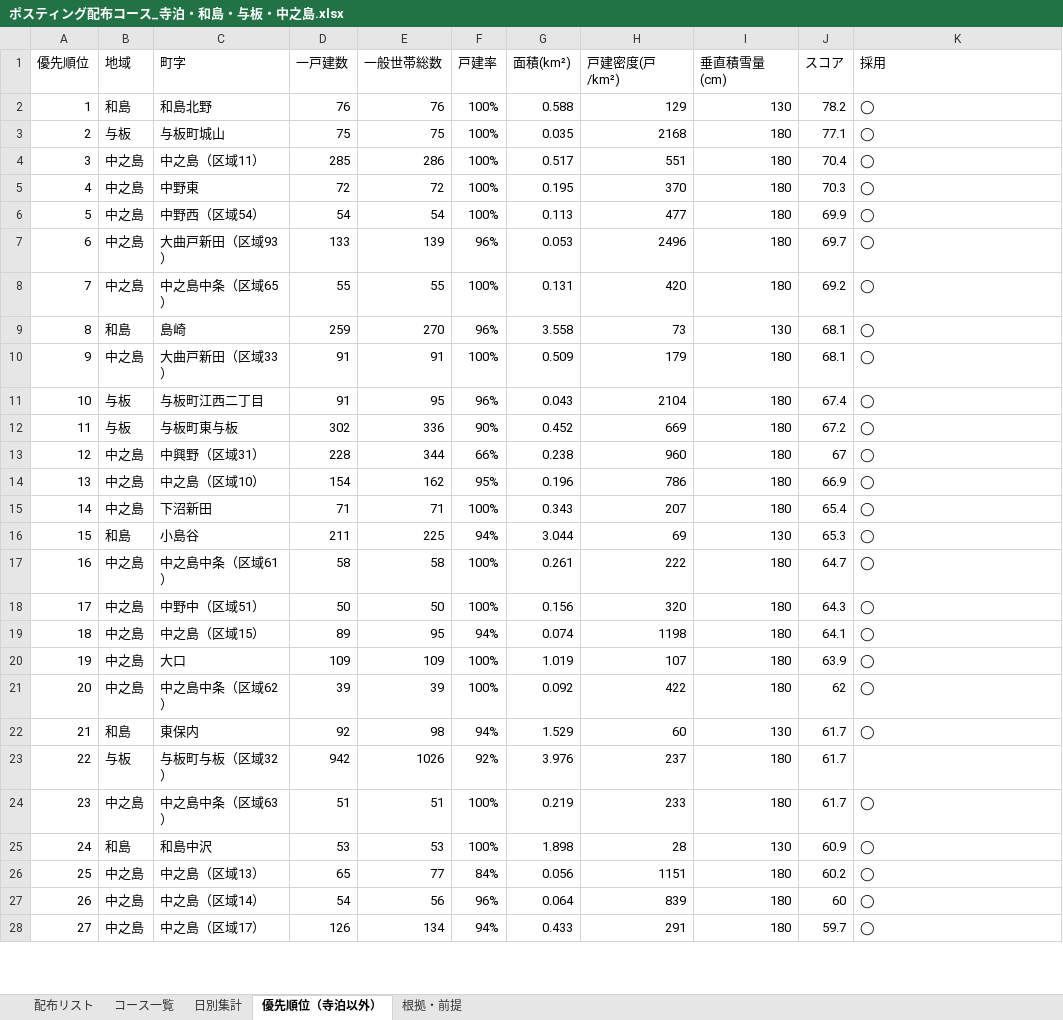
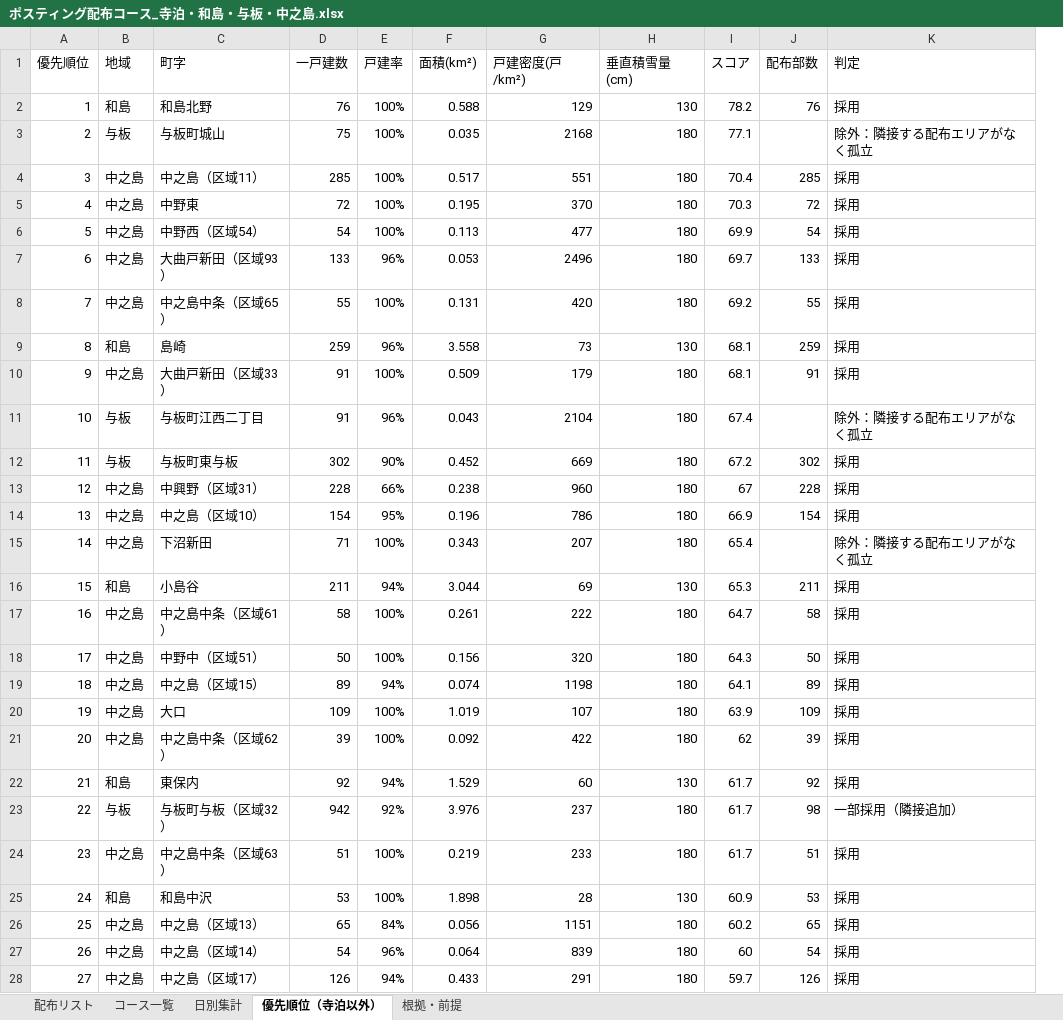
Before and after one commit to soshiro-iki-sys/-, an Excel workbook: ポスティング配布コース_寺泊・和島・与板・中之島.xlsx, sheet 優先順位（寺泊以外）, drawn as a sheet; only a part is shown; values as stored, in another font and other column widths than the file's, no cell formats; removed rows and columns are numbered as before the commit, all else as after; the diff covers the shown part only; the diff names each change by its address in the sheet, - before the commit and + after, or states it on an @@ line.

```diff
--- a/ポスティング配布コース_寺泊・和島・与板・中之島.xlsx (sheet 優先順位（寺泊以外）)
+++ b/ポスティング配布コース_寺泊・和島・与板・中之島.xlsx (sheet 優先順位（寺泊以外）)
-column E (一般世帯総数), rows 2-28: 76 | 75 | 286 | 72 | 54 | 139 | 55 | 270 | 91 | 95 | 336 | 344 | 162 | 71 | 225 | 58 | 50 | 95 | 109 | 39 | 98 | 1026 | 51 | 53 | 77 | 56 | 134
+column J (配布部数), rows 2-28: 76 |  | 285 | 72 | 54 | 133 | 55 | 259 | 91 |  | 302 | 228 | 154 |  | 211 | 58 | 50 | 89 | 109 | 39 | 92 | 98 | 51 | 53 | 65 | 54 | 126
-K1: 採用
+K1: 判定
-K2 (判定): ◯
+K2 (判定): 採用
-K3 (判定): ◯
+K3 (判定): 除外：隣接する配布エリアがなく孤立
-K4:K10 (判定): ◯
+K4:K10 (判定): 採用
-K11 (判定): ◯
+K11 (判定): 除外：隣接する配布エリアがなく孤立
-K12:K14 (判定): ◯
+K12:K14 (判定): 採用
-K15 (判定): ◯
+K15 (判定): 除外：隣接する配布エリアがなく孤立
-K16:K22 (判定): ◯
+K16:K22 (判定): 採用
-K23 (判定): (empty)
+K23 (判定): 一部採用（隣接追加）
-K24:K28 (判定): ◯
+K24:K28 (判定): 採用
```
Also changed, not shown: 66 edited cells elsewhere in this sheet, sheet 配布リスト, sheet コース一覧, sheet 日別集計, sheet 根拠・前提, cell formats.
